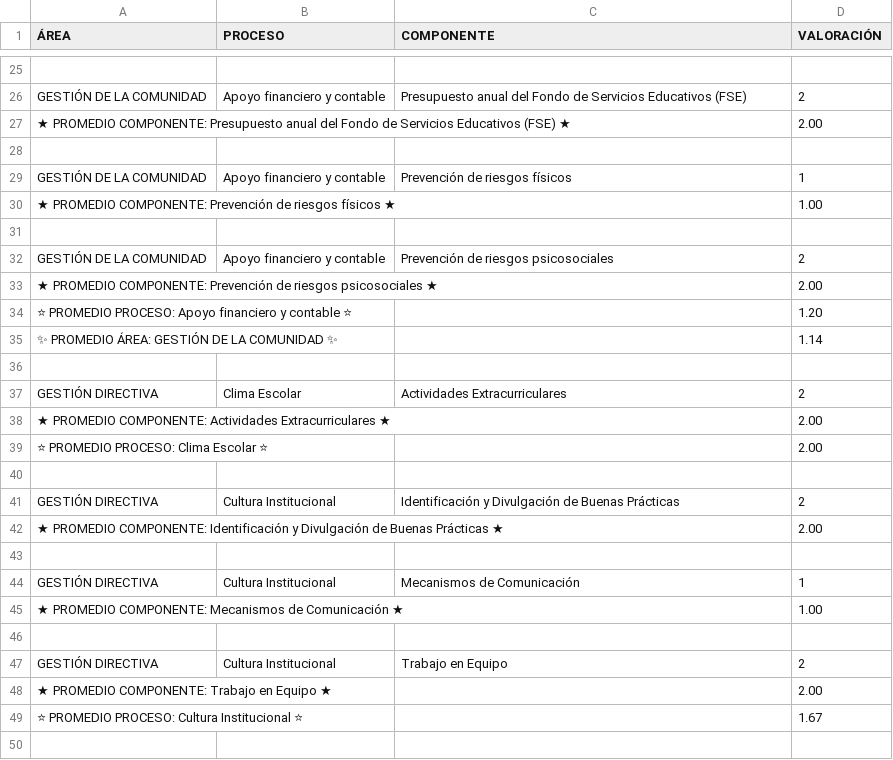
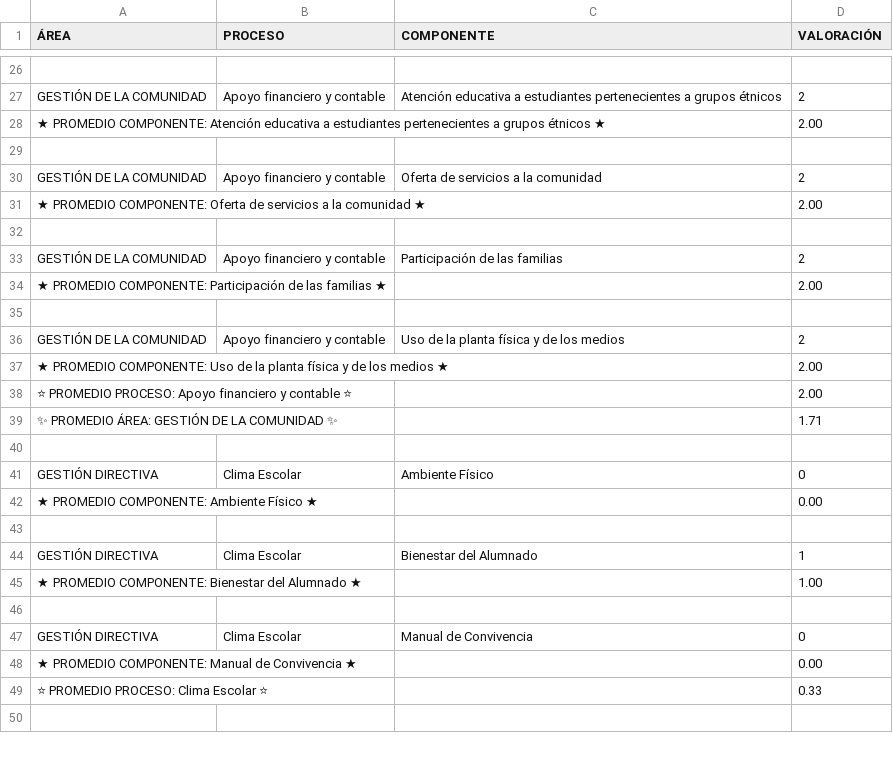
Before and after one commit to tomashs244/encuestas-ecolba, a CSV file: resultados-encuesta.csv, drawn as a sheet; only a part is shown, gaps mark what is left out; the diff covers the shown part only.

Commit message:
Subida con promedios (2025-11-07)

```diff
--- a/resultados-encuesta.csv
+++ b/resultados-encuesta.csv
@@ -25,26 +26,25 @@
 "";"";"";""
-"GESTIÓN DE LA COMUNIDAD";"Apoyo financiero y contable";"Presupuesto anual del Fondo de Servicios Educativos (FSE)";"2"
-"★ PROMEDIO COMPONENTE: Presupuesto anual del Fondo de Servicios Educativos (FSE) ★";"";"";"2.00"
+"GESTIÓN DE LA COMUNIDAD";"Apoyo financiero y contable";"Atención educativa a estudiantes pertenecientes a grupos étnicos";"2"
+"★ PROMEDIO COMPONENTE: Atención educativa a estudiantes pertenecientes a grupos étnicos ★";"";"";"2.00"
 "";"";"";""
-"GESTIÓN DE LA COMUNIDAD";"Apoyo financiero y contable";"Prevención de riesgos físicos";"1"
-"★ PROMEDIO COMPONENTE: Prevención de riesgos físicos ★";"";"";"1.00"
+"GESTIÓN DE LA COMUNIDAD";"Apoyo financiero y contable";"Oferta de servicios a la comunidad";"2"
+"★ PROMEDIO COMPONENTE: Oferta de servicios a la comunidad ★";"";"";"2.00"
 "";"";"";""
-"GESTIÓN DE LA COMUNIDAD";"Apoyo financiero y contable";"Prevención de riesgos psicosociales";"2"
-"★ PROMEDIO COMPONENTE: Prevención de riesgos psicosociales ★";"";"";"2.00"
-"⭐ PROMEDIO PROCESO: Apoyo financiero y contable ⭐";"";"";"1.20"
-"✨ PROMEDIO ÁREA: GESTIÓN DE LA COMUNIDAD ✨";"";"";"1.14"
+"GESTIÓN DE LA COMUNIDAD";"Apoyo financiero y contable";"Participación de las familias";"2"
+"★ PROMEDIO COMPONENTE: Participación de las familias ★";"";"";"2.00"
 "";"";"";""
-"GESTIÓN DIRECTIVA";"Clima Escolar";"Actividades Extracurriculares";"2"
-"★ PROMEDIO COMPONENTE: Actividades Extracurriculares ★";"";"";"2.00"
-"⭐ PROMEDIO PROCESO: Clima Escolar ⭐";"";"";"2.00"
+"GESTIÓN DE LA COMUNIDAD";"Apoyo financiero y contable";"Uso de la planta física y de los medios";"2"
+"★ PROMEDIO COMPONENTE: Uso de la planta física y de los medios ★";"";"";"2.00"
+"⭐ PROMEDIO PROCESO: Apoyo financiero y contable ⭐";"";"";"2.00"
+"✨ PROMEDIO ÁREA: GESTIÓN DE LA COMUNIDAD ✨";"";"";"1.71"
 "";"";"";""
-"GESTIÓN DIRECTIVA";"Cultura Institucional";"Identificación y Divulgación de Buenas Prácticas";"2"
-"★ PROMEDIO COMPONENTE: Identificación y Divulgación de Buenas Prácticas ★";"";"";"2.00"
+"GESTIÓN DIRECTIVA";"Clima Escolar";"Ambiente Físico";"0"
+"★ PROMEDIO COMPONENTE: Ambiente Físico ★";"";"";"0.00"
 "";"";"";""
-"GESTIÓN DIRECTIVA";"Cultura Institucional";"Mecanismos de Comunicación";"1"
-"★ PROMEDIO COMPONENTE: Mecanismos de Comunicación ★";"";"";"1.00"
+"GESTIÓN DIRECTIVA";"Clima Escolar";"Bienestar del Alumnado";"1"
+"★ PROMEDIO COMPONENTE: Bienestar del Alumnado ★";"";"";"1.00"
 "";"";"";""
-"GESTIÓN DIRECTIVA";"Cultura Institucional";"Trabajo en Equipo";"2"
-"★ PROMEDIO COMPONENTE: Trabajo en Equipo ★";"";"";"2.00"
-"⭐ PROMEDIO PROCESO: Cultura Institucional ⭐";"";"";"1.67"
+"GESTIÓN DIRECTIVA";"Clima Escolar";"Manual de Convivencia";"0"
+"★ PROMEDIO COMPONENTE: Manual de Convivencia ★";"";"";"0.00"
+"⭐ PROMEDIO PROCESO: Clima Escolar ⭐";"";"";"0.33"
 "";"";"";""
```
Also changed, not shown: 20 added rows, 16 removed rows, 1 moved row and 37 edited cells elsewhere in this file.
